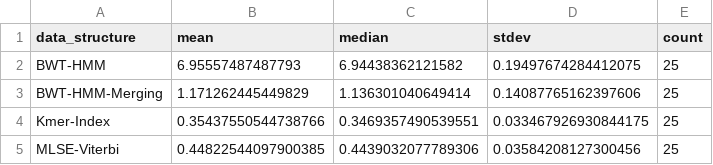
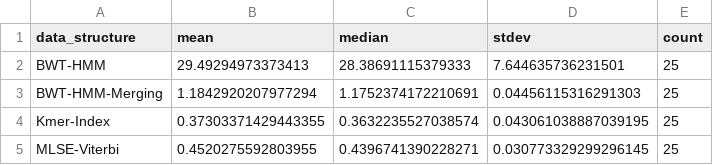
Before and after one commit to tberkery/efficient-sequencing-from-protein-folds, a CSV file: runtime_statistics_updated.csv, drawn as a sheet.

```diff
--- a/runtime_statistics_updated.csv
+++ b/runtime_statistics_updated.csv
@@ -1,5 +1,5 @@
 data_structure,mean,median,stdev,count
-BWT-HMM,6.95557487487793,6.94438362121582,0.19497674284412075,25
-BWT-HMM-Merging,1.171262445449829,1.136301040649414,0.14087765162397606,25
-Kmer-Index,0.35437550544738766,0.3469357490539551,0.033467926930844175,25
-MLSE-Viterbi,0.44822544097900385,0.4439032077789306,0.03584208127300456,25
+BWT-HMM,29.49294973373413,28.38691115379333,7.644635736231501,25
+BWT-HMM-Merging,1.1842920207977294,1.1752374172210691,0.04456115316291303,25
+Kmer-Index,0.37303371429443355,0.3632235527038574,0.043061038887039195,25
+MLSE-Viterbi,0.4520275592803955,0.4396741390228271,0.030773329299296145,25
```
Also changed, not shown: benchmarking_results_updated.csv, memory_usage_statistics_updated.csv, 11 other files.
